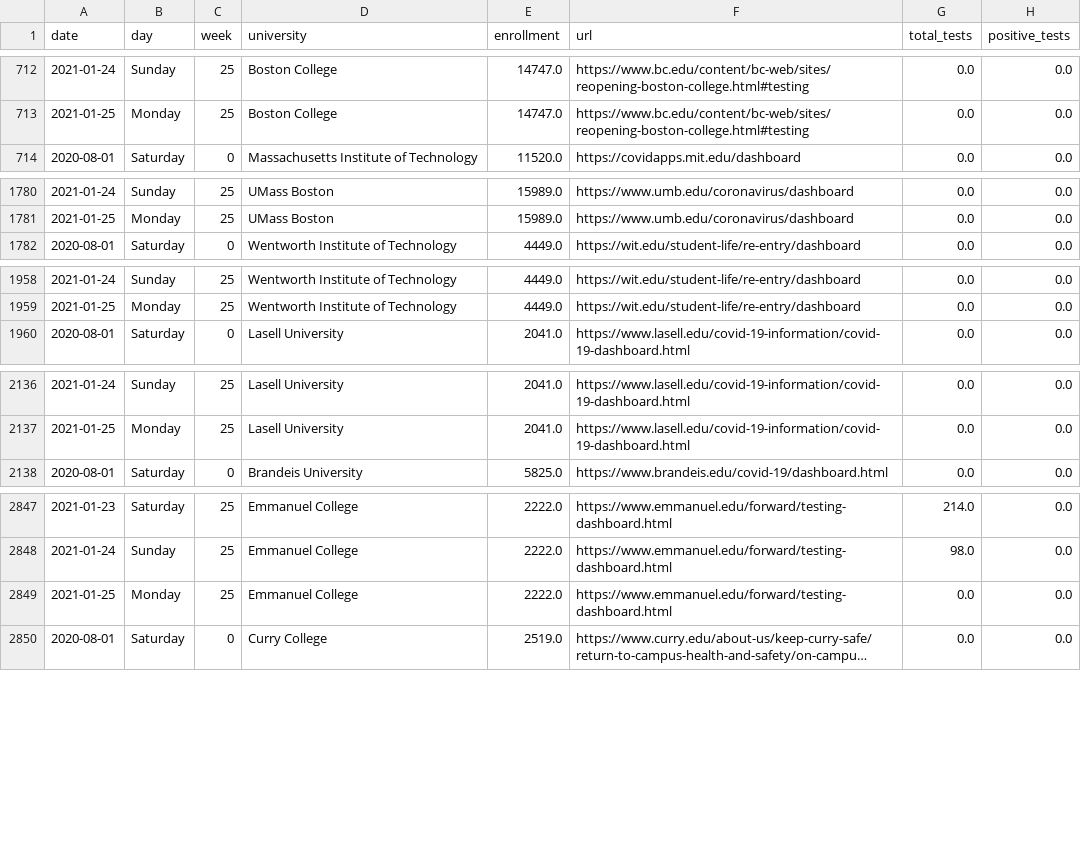
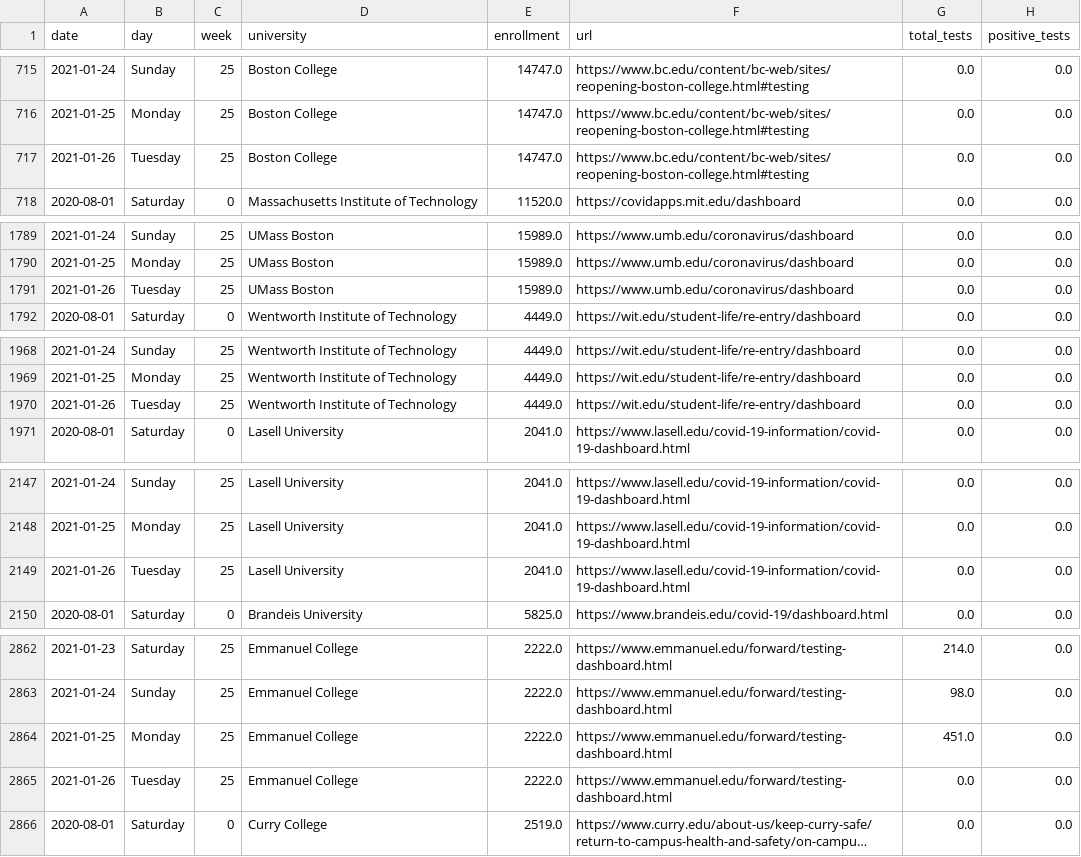
Before and after one commit to jkbren/massachusetts-higher-ed-covid, a CSV file: data/boston_area_ihe_data.csv, drawn as a sheet; only a part is shown, gaps mark what is left out; long unchanged cells end in …; addresses are those after the commit; the diff covers the shown part only; the diff names each change by its address in the sheet, - before the commit and + after, or states it on an @@ line.

```diff
--- a/data/boston_area_ihe_data.csv
+++ b/data/boston_area_ihe_data.csv
+row 717: 2021-01-26 | Tuesday | 25 | Boston College | 14747.0 | https://www.bc.edu/content/bc-web/sites/reopening-boston-college.html#testing | 0.0 | 0.0
+row 1791: 2021-01-26 | Tuesday | 25 | UMass Boston | 15989.0 | https://www.umb.edu/coronavirus/dashboard | 0.0 | 0.0
+row 1970: 2021-01-26 | Tuesday | 25 | Wentworth Institute of Technology | 4449.0 | https://wit.edu/student-life/re-entry/dashboard | 0.0 | 0.0
+row 2149: 2021-01-26 | Tuesday | 25 | Lasell University | 2041.0 | https://www.lasell.edu/covid-19-information/covid-19-dashboard.html | 0.0 | 0.0
-G2864 (total_tests): 0.0
+G2864 (total_tests): 451.0
+row 2865: 2021-01-26 | Tuesday | 25 | Emmanuel College | 2222.0 | https://www.emmanuel.edu/forward/testing-dashboard.html | 0.0 | 0.0
```
Also changed, not shown: 14 added rows and 29 edited cells elsewhere in this file, 16 other files.
